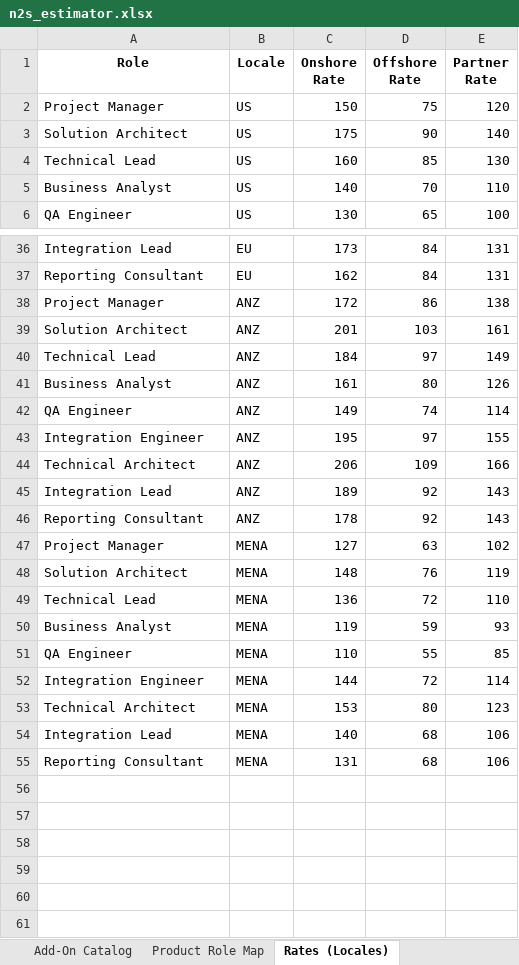
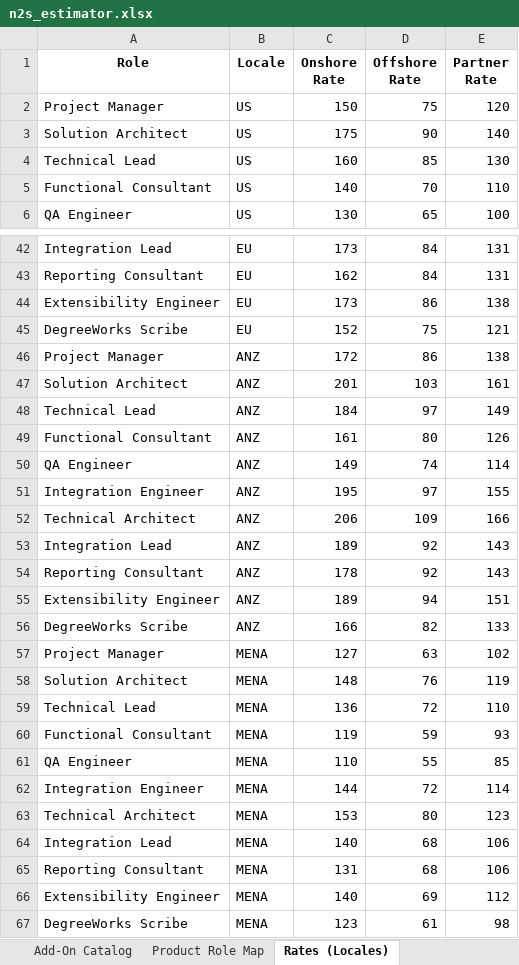
Before and after one commit to miket-llc/n2s-estimator, an Excel workbook: src/n2s_estimator/data/n2s_estimator.xlsx, sheet Rates (Locales), drawn as a sheet; only a part is shown, gaps mark what is left out; values as stored, in another font and other column widths than the file's, no borders; addresses are those after the commit; the diff covers the shown part only; the diff names each change by its address in the sheet, - before the commit and + after, or states it on an @@ line.

Commit message:
feat: Add Degree Works add-on with sophisticated PVE calculation
- Add role canonicalization (Business Analyst → Functional Consultant, etc.)
- Add new roles: Integration Engineer, Extensibility Engineer, DegreeWorks Scribe
- Implement Degree Works add-on with Setup (size-scaled) + PVE tiers
- Add PVE calculator: (#majors) + 0.5×(#minors+#certificates+#concentrations) × (#catalog years)
- Add complexity tiers: Simple (24h/PVE), Standard (48h/PVE), Complex (96h/PVE)
- Add per-tier size scaling (Setup scales, PVEs don't)
- Update UI with detailed Degree Works controls and help documentation
- Add comprehensive test coverage (46 tests passing)
- Maintain backward compatibility with existing Base N2S, Integrations, Reports

Key Features:
- Data-driven configuration via Excel workbook
- Product Role Map: DegreeWorks Scribe Banner-enabled, Colleague-disabled
- Smart scaling: Only Setup scales by size (Small 0.85x, Large 1.25x, Very Large 1.5x)
- PVE calculation with tier mix sliders
- Enhanced UI with help tooltips and documentation tab
- Full integration with pricing, summaries, and export functionality

```diff
--- a/src/n2s_estimator/data/n2s_estimator.xlsx (sheet Rates (Locales))
+++ b/src/n2s_estimator/data/n2s_estimator.xlsx (sheet Rates (Locales))
-A5 (Role): Business Analyst
+A5 (Role): Functional Consultant
+row 44: Extensibility Engineer | EU | 173 | 86 | 138
+row 45: DegreeWorks Scribe | EU | 152 | 75 | 121
-A49 (Role): Business Analyst
+A49 (Role): Functional Consultant
+row 55: Extensibility Engineer | ANZ | 189 | 94 | 151
+row 56: DegreeWorks Scribe | ANZ | 166 | 82 | 133
-A60 (Role): Business Analyst
+A60 (Role): Functional Consultant
+row 66: Extensibility Engineer | MENA | 140 | 69 | 112
+row 67: DegreeWorks Scribe | MENA | 123 | 61 | 98
```
Also changed, not shown: 6 added rows and 3 edited cells elsewhere in this sheet, sheet Add-On Catalog, sheet Role Mix, sheet Product Role Map, sheet Rates, other sheet tabs, 13 other files.
